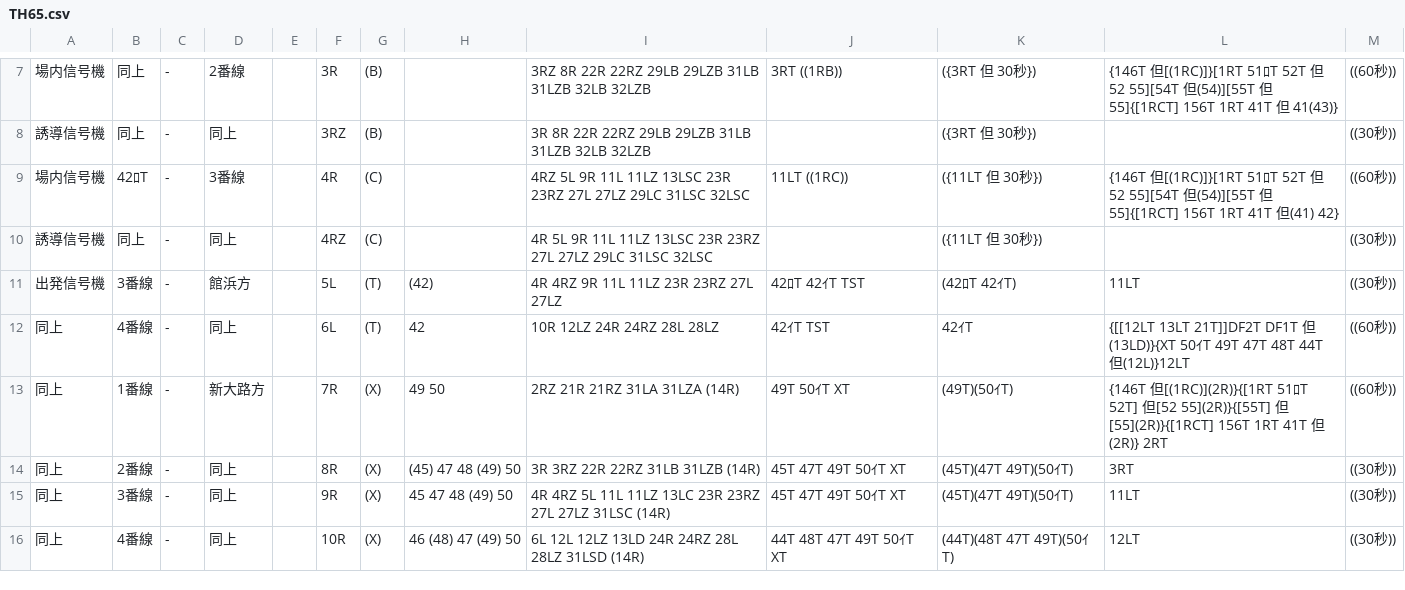
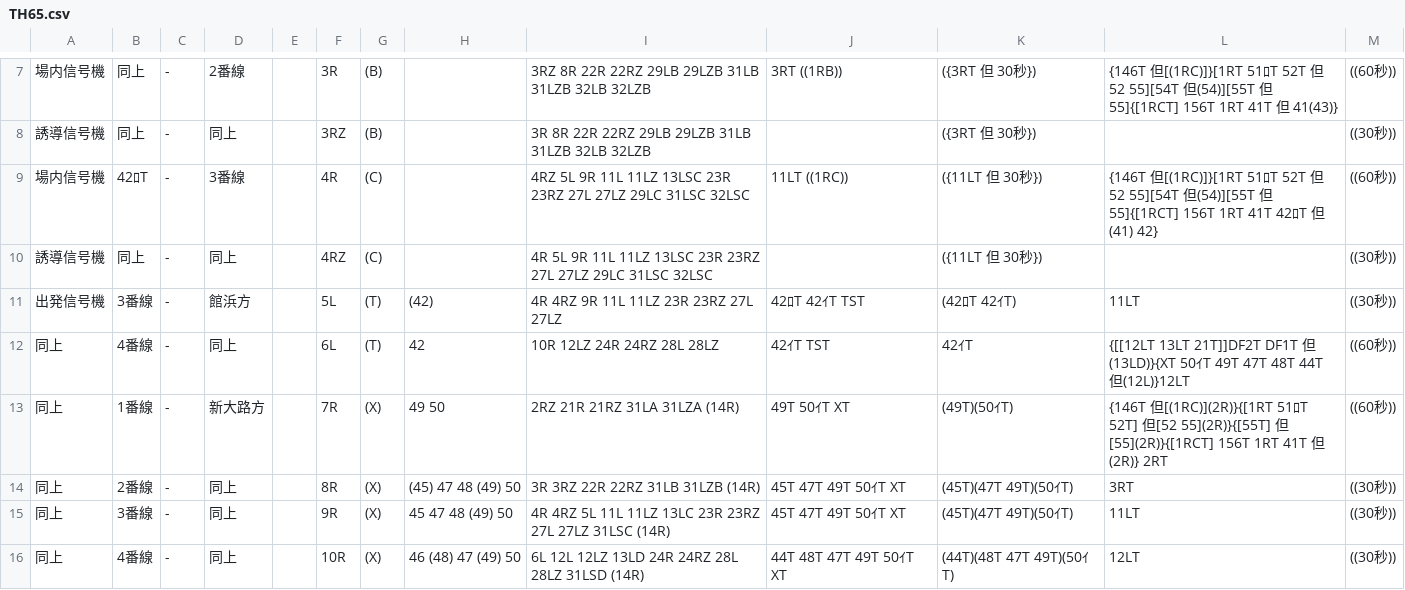
Before and after one commit to daidoji-traincrew-office/Traincrew_MultiATS_Server, a CSV file: Traincrew_MultiATS_Server.Crew/Data/RendoTable/TH65.csv, drawn as a sheet; only a part is shown, gaps mark what is left out.

```diff
--- a/Traincrew_MultiATS_Server.Crew/Data/RendoTable/TH65.csv
+++ b/Traincrew_MultiATS_Server.Crew/Data/RendoTable/TH65.csv
@@ -8,3 +8,3 @@
 誘導信号機,同上,-,同上,,3RZ,(B),,3R 8R 22R 22RZ 29LB 29LZB 31LB 31LZB 32LB 32LZB,,({3RT 但 30秒}),,((30秒))
-場内信号機,42ﾛT,-,3番線,,4R,(C),,4RZ 5L 9R 11L 11LZ 13LSC 23R 23RZ 27L 27LZ 29LC 31LSC 32LSC,11LT                                   ((1RC)),({11LT 但 30秒}),{146T 但[(1RC)]}[1RT 51ﾛT 52T 但 52 55][54T 但(54)][55T 但 55]{[1RCT] 156T 1RT 41T 但(41) 42},((60秒))
+場内信号機,42ﾛT,-,3番線,,4R,(C),,4RZ 5L 9R 11L 11LZ 13LSC 23R 23RZ 27L 27LZ 29LC 31LSC 32LSC,11LT                                   ((1RC)),({11LT 但 30秒}),{146T 但[(1RC)]}[1RT 51ﾛT 52T 但 52 55][54T 但(54)][55T 但 55]{[1RCT] 156T 1RT 41T 42ﾛT 但(41) 42},((60秒))
 誘導信号機,同上,-,同上,,4RZ,(C),,4R 5L 9R 11L 11LZ 13LSC 23R 23RZ 27L 27LZ 29LC 31LSC 32LSC,,({11LT 但 30秒}),,((30秒))
```
